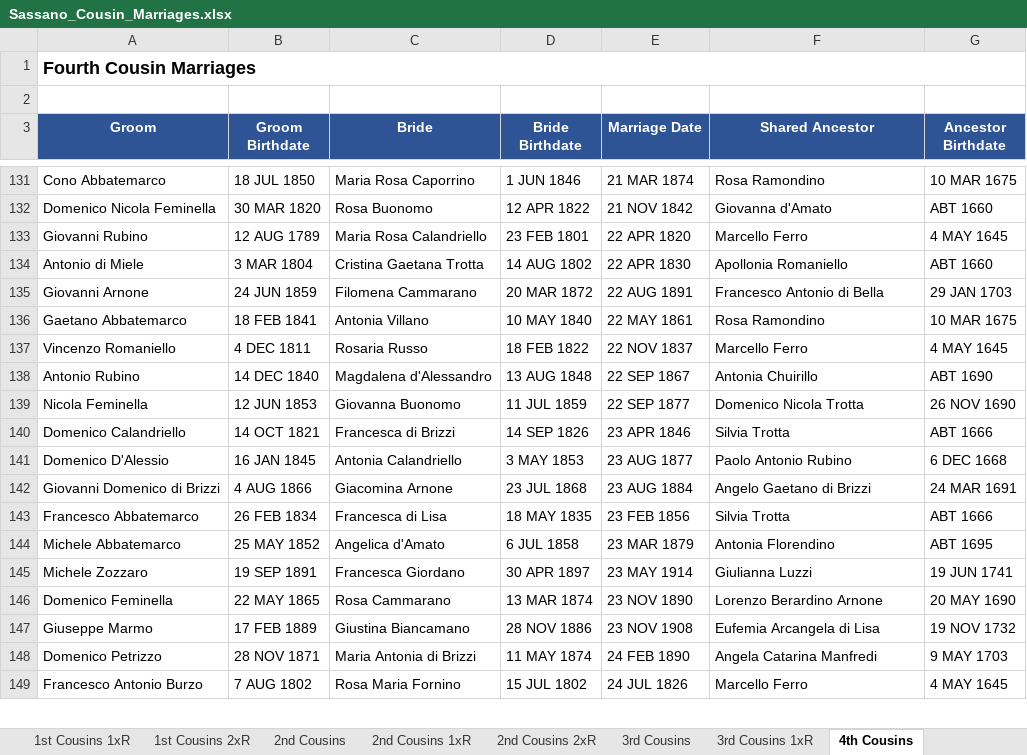
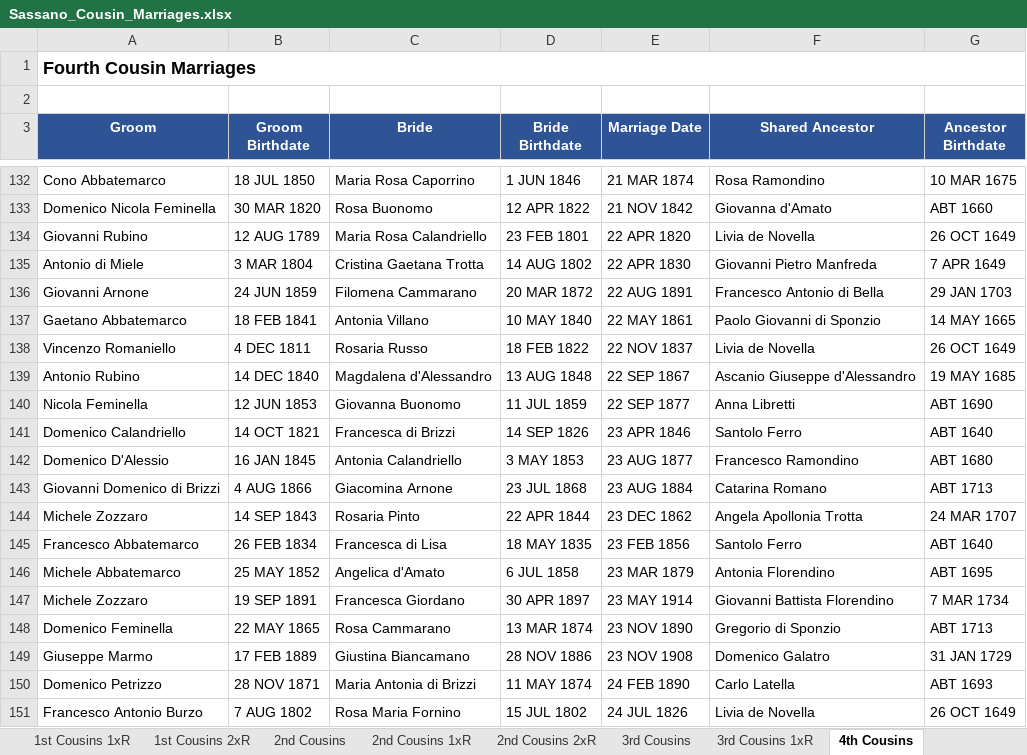
Before and after one commit to johncavallone/sassanochicago, an Excel workbook: assets/downloads/Sassano_Cousin_Marriages.xlsx, sheet 4th Cousins, drawn as a sheet; only a part is shown, gaps mark what is left out; values as stored, in another font and other column widths than the file's, no borders; addresses are those after the commit; the diff covers the shown part only; the diff names each change by its address in the sheet, - before the commit and + after, or states it on an @@ line.

```diff
--- a/assets/downloads/Sassano_Cousin_Marriages.xlsx (sheet 4th Cousins)
+++ b/assets/downloads/Sassano_Cousin_Marriages.xlsx (sheet 4th Cousins)
-F134 (Shared Ancestor): Marcello Ferro
+F134 (Shared Ancestor): Livia de Novella
-G134 (Ancestor Birthdate): 4 MAY 1645
+G134 (Ancestor Birthdate): 26 OCT 1649
-F135 (Shared Ancestor): Apollonia Romaniello
+F135 (Shared Ancestor): Giovanni Pietro Manfreda
-G135 (Ancestor Birthdate): ABT 1660
+G135 (Ancestor Birthdate): 7 APR 1649
-F137 (Shared Ancestor): Rosa Ramondino
+F137 (Shared Ancestor): Paolo Giovanni di Sponzio
-G137 (Ancestor Birthdate): 10 MAR 1675
+G137 (Ancestor Birthdate): 14 MAY 1665
-F138 (Shared Ancestor): Marcello Ferro
+F138 (Shared Ancestor): Livia de Novella
-G138 (Ancestor Birthdate): 4 MAY 1645
+G138 (Ancestor Birthdate): 26 OCT 1649
-F139 (Shared Ancestor): Antonia Chuirillo
+F139 (Shared Ancestor): Ascanio Giuseppe d'Alessandro
-G139 (Ancestor Birthdate): ABT 1690
+G139 (Ancestor Birthdate): 19 MAY 1685
-F140 (Shared Ancestor): Domenico Nicola Trotta
+F140 (Shared Ancestor): Anna Libretti
-G140 (Ancestor Birthdate): 26 NOV 1690
+G140 (Ancestor Birthdate): ABT 1690
-F141 (Shared Ancestor): Silvia Trotta
+F141 (Shared Ancestor): Santolo Ferro
-G141 (Ancestor Birthdate): ABT 1666
+G141 (Ancestor Birthdate): ABT 1640
-F142 (Shared Ancestor): Paolo Antonio Rubino
+F142 (Shared Ancestor): Francesco Ramondino
-G142 (Ancestor Birthdate): 6 DEC 1668
+G142 (Ancestor Birthdate): ABT 1680
-F143 (Shared Ancestor): Angelo Gaetano di Brizzi
+F143 (Shared Ancestor): Catarina Romano
-G143 (Ancestor Birthdate): 24 MAR 1691
+G143 (Ancestor Birthdate): ABT 1713
+row 144: Michele Zozzaro | 14 SEP 1843 | Rosaria Pinto | 22 APR 1844 | 23 DEC 1862 | Angela Apollonia Trotta | 24 MAR 1707
-F145 (Shared Ancestor): Silvia Trotta
+F145 (Shared Ancestor): Santolo Ferro
-G145 (Ancestor Birthdate): ABT 1666
+G145 (Ancestor Birthdate): ABT 1640
-F147 (Shared Ancestor): Giulianna Luzzi
+F147 (Shared Ancestor): Giovanni Battista Florendino
-G147 (Ancestor Birthdate): 19 JUN 1741
+G147 (Ancestor Birthdate): 7 MAR 1734
-F148 (Shared Ancestor): Lorenzo Berardino Arnone
+F148 (Shared Ancestor): Gregorio di Sponzio
-G148 (Ancestor Birthdate): 20 MAY 1690
+G148 (Ancestor Birthdate): ABT 1713
-F149 (Shared Ancestor): Eufemia Arcangela di Lisa
+F149 (Shared Ancestor): Domenico Galatro
-G149 (Ancestor Birthdate): 19 NOV 1732
+G149 (Ancestor Birthdate): 31 JAN 1729
-F150 (Shared Ancestor): Angela Catarina Manfredi
+F150 (Shared Ancestor): Carlo Latella
-G150 (Ancestor Birthdate): 9 MAY 1703
+G150 (Ancestor Birthdate): ABT 1693
-F151 (Shared Ancestor): Marcello Ferro
+F151 (Shared Ancestor): Livia de Novella
-G151 (Ancestor Birthdate): 4 MAY 1645
+G151 (Ancestor Birthdate): 26 OCT 1649
```
Also changed, not shown: 1 added row and 217 edited cells elsewhere in this sheet, sheet 3rd Cousins, sheet 3rd Cousins 1xR, sheet 2nd Cousins, sheet 2nd Cousins 1xR, sheet Multi-Gen Cousin Marriages, sheet Chicago Cousin Marriages, 6 more sheets, formulas that keep their value, 7 other files.
